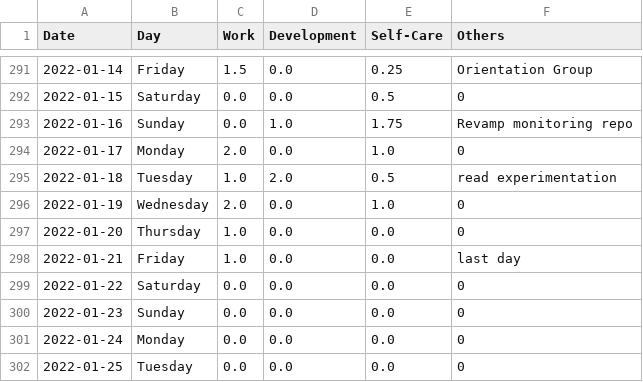
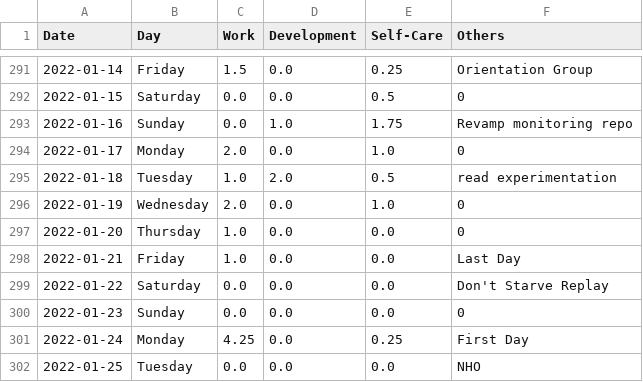
Before and after one commit to krystinli/Time_Management, a CSV file: data/data2.csv, drawn as a sheet; only a part is shown, gaps mark what is left out.

```diff
--- a/data/data2.csv
+++ b/data/data2.csv
@@ -297,6 +297,6 @@ Date,Day,Work,Development,Self-Care,Others
 2022-01-20,Thursday,1.0,0.0,0.0,0
-2022-01-21,Friday,1.0,0.0,0.0,last day
-2022-01-22,Saturday,0.0,0.0,0.0,0
+2022-01-21,Friday,1.0,0.0,0.0,Last Day
+2022-01-22,Saturday,0.0,0.0,0.0,Don't Starve Replay
 2022-01-23,Sunday,0.0,0.0,0.0,0
-2022-01-24,Monday,0.0,0.0,0.0,0
-2022-01-25,Tuesday,0.0,0.0,0.0,0
+2022-01-24,Monday,4.25,0.0,0.25,First Day
+2022-01-25,Tuesday,0.0,0.0,0.0,NHO
```
Also changed, not shown: 5 other files.
